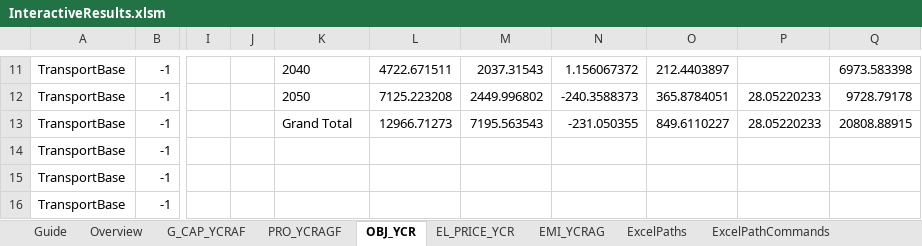
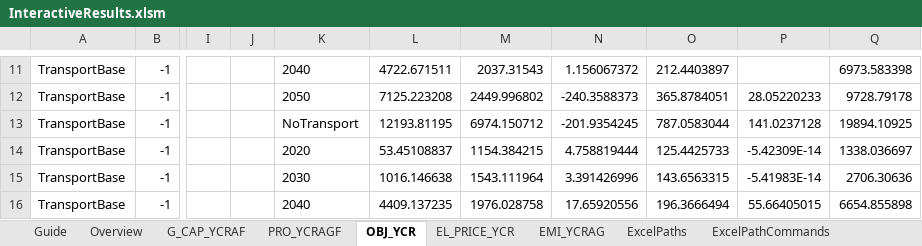
Before and after one commit to Mathias157/balmorel-postprocessing, an Excel workbook: InteractiveResults.xlsm, sheet OBJ_YCR, drawn as a sheet; only a part is shown, gaps mark what is left out; values as stored, in another font and other column widths than the file's, no borders; table styles not drawn; the diff covers the shown part only; the diff names each change by its address in the sheet, - before the commit and + after, or states it on an @@ line.

```diff
--- a/InteractiveResults.xlsm (sheet OBJ_YCR)
+++ b/InteractiveResults.xlsm (sheet OBJ_YCR)
-K13: Grand Total
+K13: NoTransport
-L13: 12966.71273
+L13: 12193.81195
-M13: 7195.563543
+M13: 6974.150712
-N13: -231.050355
+N13: -201.9354245
-O13: 849.6110227
+O13: 787.0583044
-P13: 28.05220233
+P13: 141.0237128
-Q13: 20808.88915
+Q13: 19894.10925
-K14: (empty)
+K14: 2020
-L14: (empty)
+L14: 53.45108837
-M14: (empty)
+M14: 1154.384215
-N14: (empty)
+N14: 4.758819444
-O14: (empty)
+O14: 125.4425733
-P14: (empty)
+P14: -5.42309E-14
-Q14: (empty)
+Q14: 1338.036697
-K15: (empty)
+K15: 2030
-L15: (empty)
+L15: 1016.146638
-M15: (empty)
+M15: 1543.111964
-N15: (empty)
+N15: 3.391426996
-O15: (empty)
+O15: 143.6563315
-P15: (empty)
+P15: -5.41983E-14
-Q15: (empty)
+Q15: 2706.30636
-K16: (empty)
+K16: 2040
-L16: (empty)
+L16: 4409.137235
-M16: (empty)
+M16: 1976.028758
-N16: (empty)
+N16: 17.65920556
-O16: (empty)
+O16: 196.3666494
-P16: (empty)
+P16: 55.66405015
-Q16: (empty)
+Q16: 6654.855898
```
Also changed, not shown: 20 added rows and 14 edited cells elsewhere in this sheet, sheet G_CAP_YCRAF, sheet PRO_YCRAGF, sheet EMI_YCRAG, sheet EL_PRICE_YCR, sheet Overview, charts or pictures, 1 other file.
